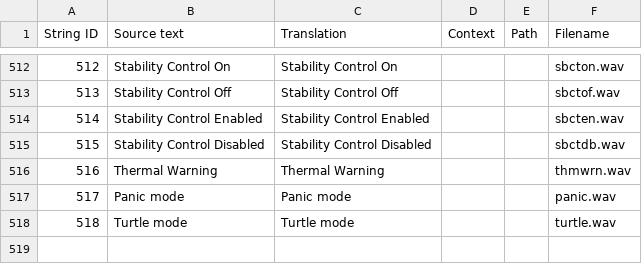
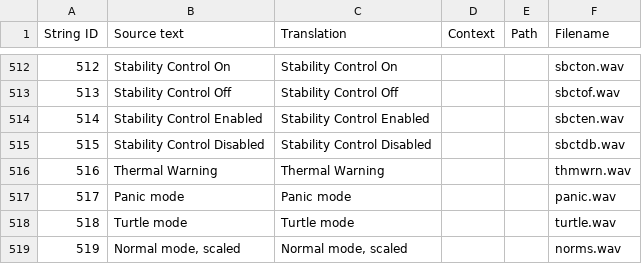
Before and after one commit to naggie/radiocfg, a CSV file: en-US.csv, drawn as a sheet; only a part is shown, gaps mark what is left out; the diff names each change by its address in the sheet, - before the commit and + after, or states it on an @@ line.

Commit message:
normal mode, scaled sound

```diff
--- a/en-US.csv
+++ b/en-US.csv
+row 519: 519 | Normal mode, scaled | Normal mode, scaled |  |  | norms.wav
```
Also changed, not shown: 1 other file.
